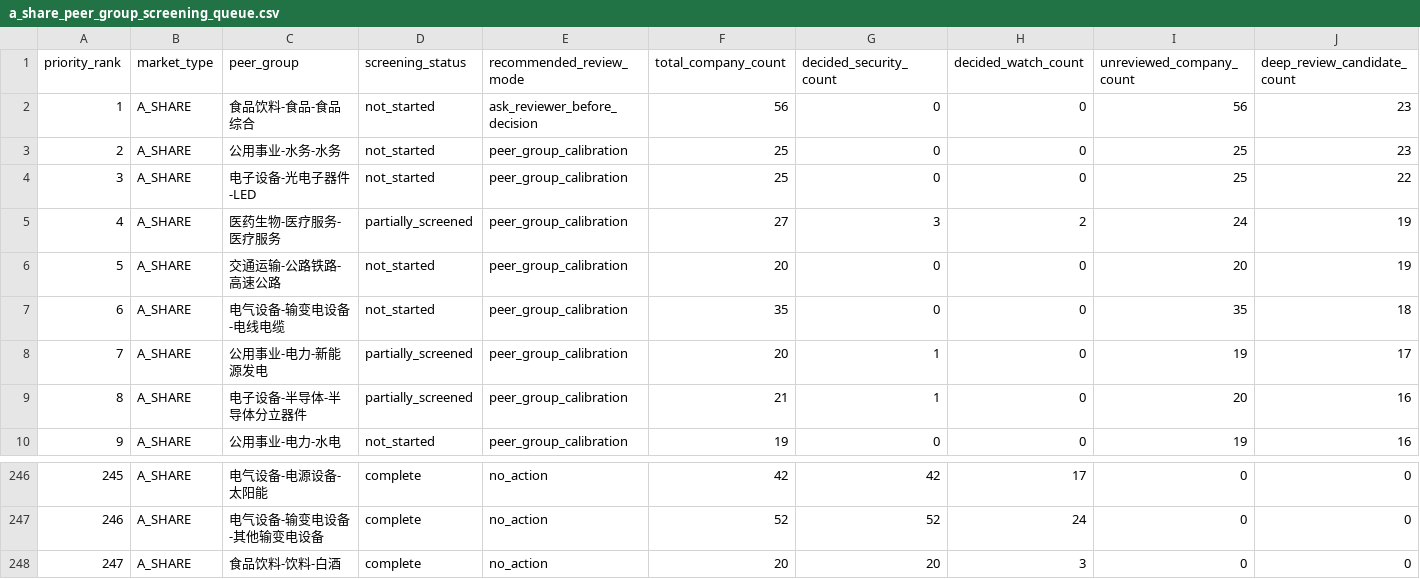
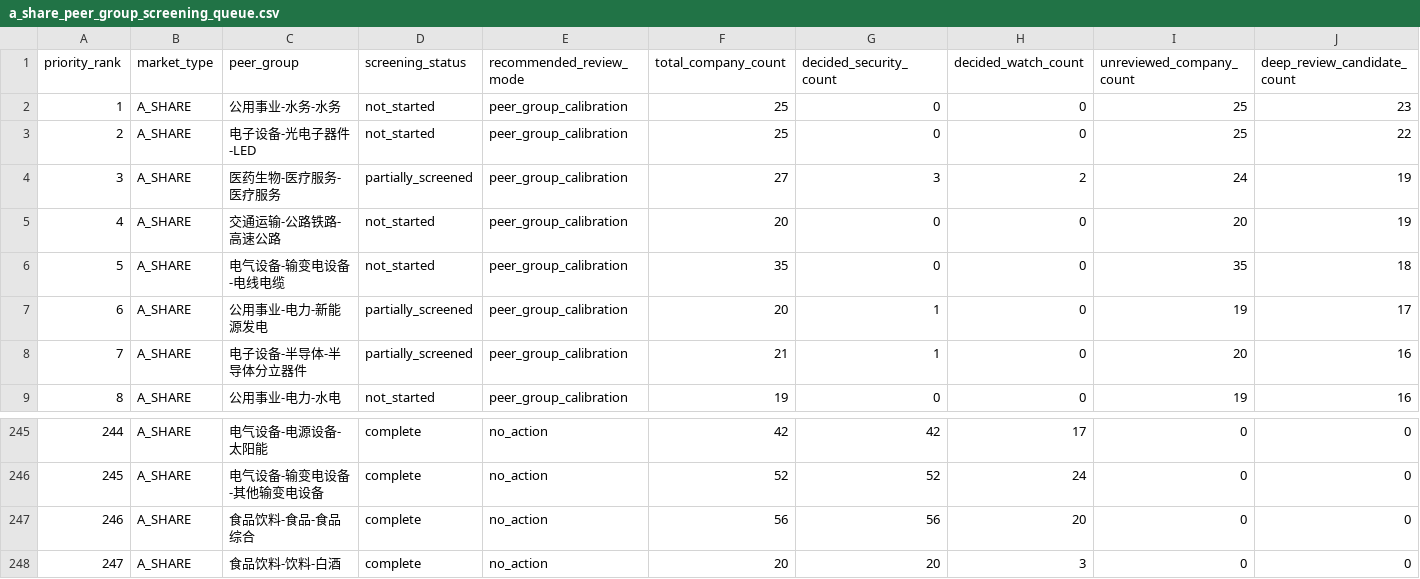
Before and after one commit to wylflc/AShareQuant, a CSV file: data/interim/a_share_peer_group_screening_queue.csv, drawn as a sheet; only a part is shown, gaps mark what is left out; removed rows and columns are numbered as before the commit, all else as after; rows hold the shown columns only; the diff names each change by its address in the sheet, - before the commit and + after, or states it on an @@ line.

Commit message:
Review A-share food comprehensive group

```diff
--- a/data/interim/a_share_peer_group_screening_queue.csv
+++ b/data/interim/a_share_peer_group_screening_queue.csv
-row 2: 1 | A_SHARE | 食品饮料-食品-食品综合 | not_started | ask_reviewer_before_decision | 56 | 0 | 0 | 56 | 23
@@ column A (priority_rank) renumbered between rows 2 and 246 @@
+row 247: 246 | A_SHARE | 食品饮料-食品-食品综合 | complete | no_action | 56 | 56 | 20 | 0 | 0
```
Also changed, not shown: 4 other files.
